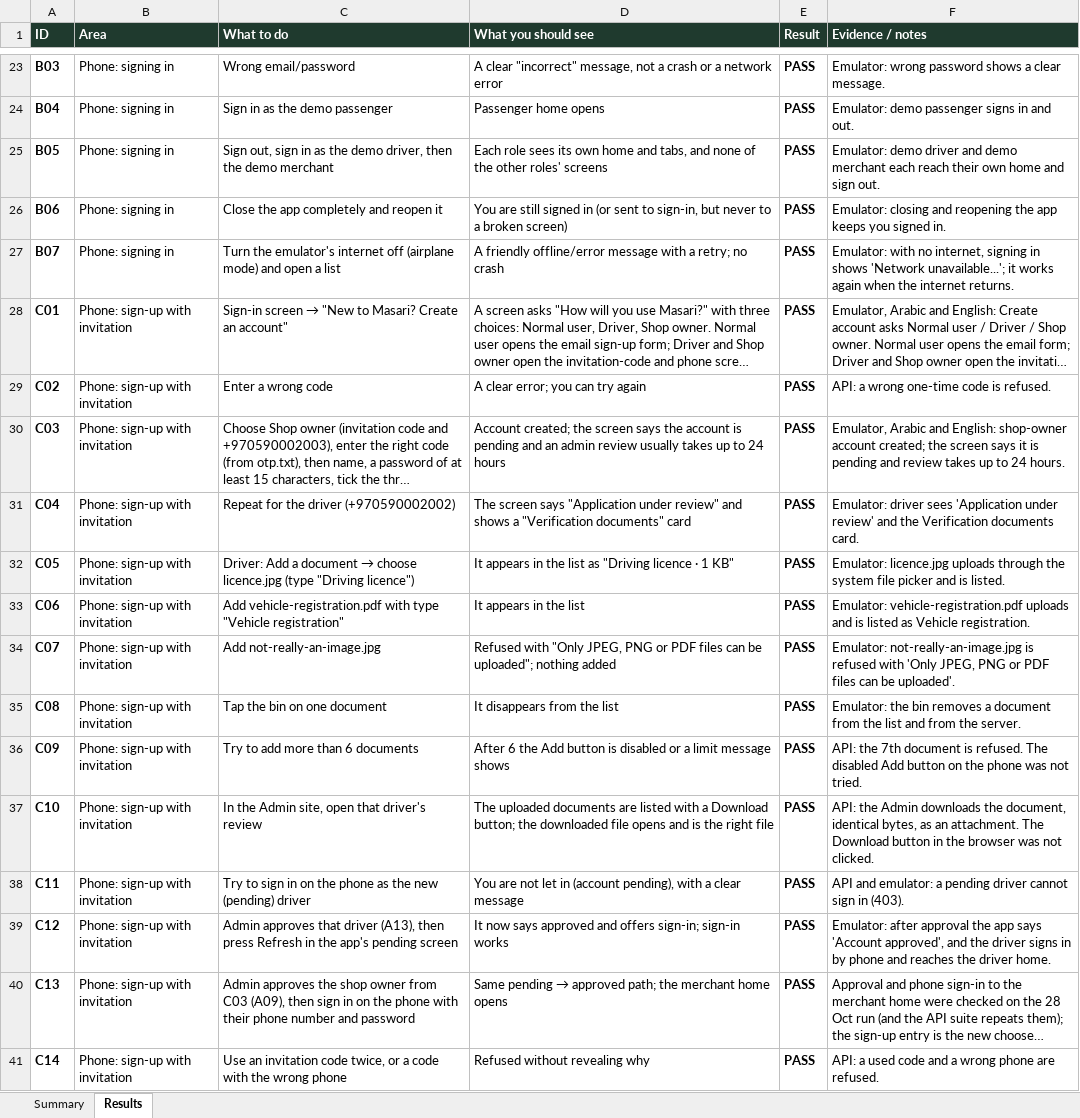
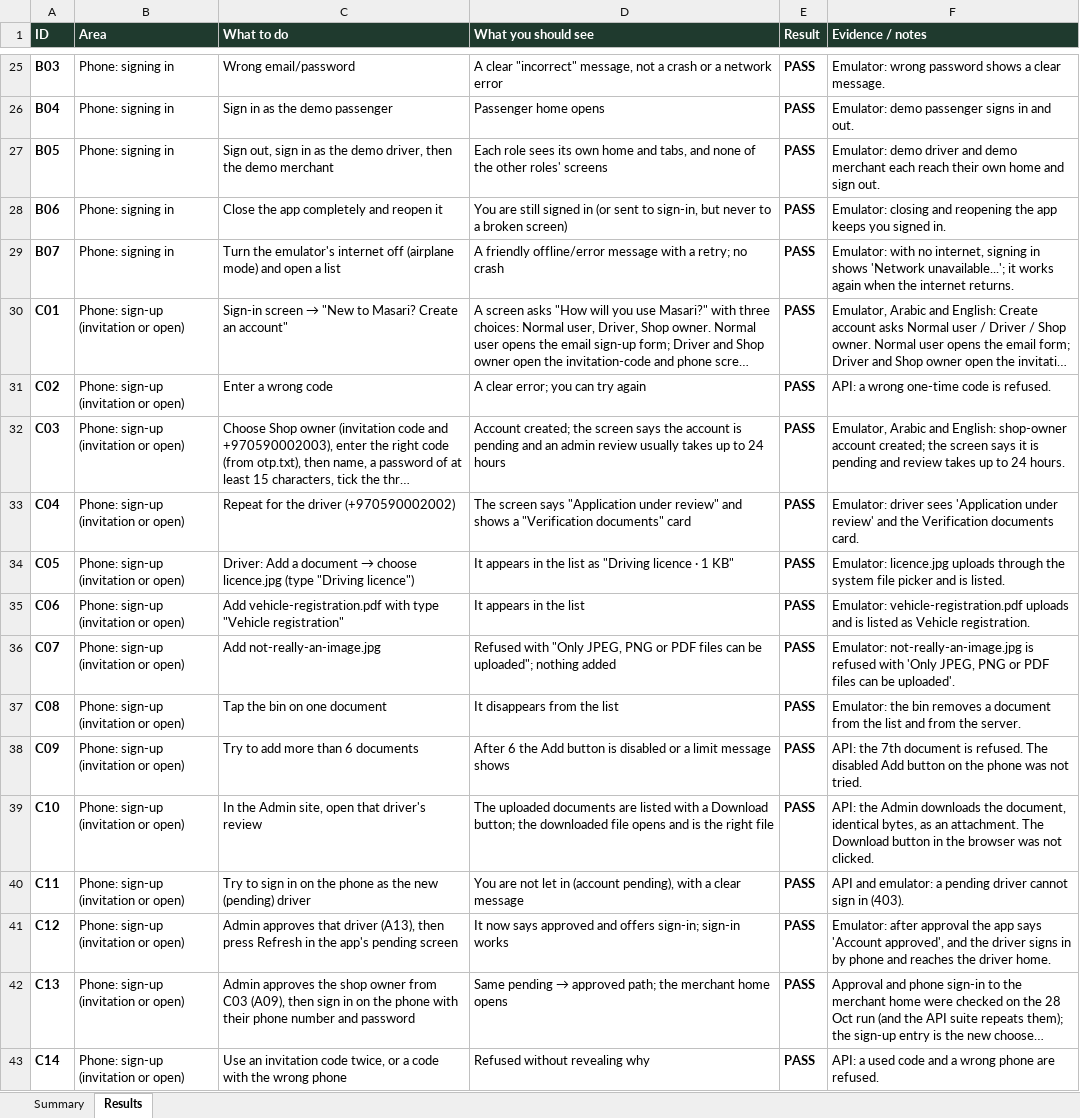
Before and after one commit to bashartomeza/Masari, an Excel workbook: docs/demo/Masari_Test_Results.xlsx, sheet Results, drawn as a sheet; only a part is shown, gaps mark what is left out; long unchanged cells end in …; values as stored, in another font and other column widths than the file's, no borders; conditional formats not drawn; addresses are those after the commit; the diff covers the shown part only; the diff names each change by its address in the sheet, - before the commit and + after, or states it on an @@ line.

```diff
--- a/docs/demo/Masari_Test_Results.xlsx (sheet Results)
+++ b/docs/demo/Masari_Test_Results.xlsx (sheet Results)
-B30:B43 (Area): Phone: sign-up with invitation
+B30:B43 (Area): Phone: sign-up (invitation or open)
```
Also changed, not shown: 61 added rows and 4 edited cells elsewhere in this sheet, sheet Summary, docs/demo/Masari_Test_Plan.xlsx, 6 other files.
